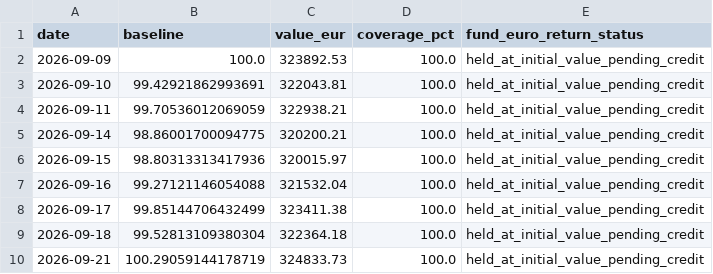
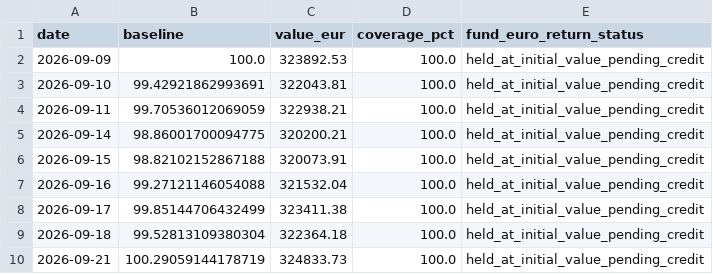
Before and after one commit to OPCooaching/assurance-vie-data, a CSV file: data/benchmarks/bernard_origin.csv, drawn as a sheet.

```diff
--- a/data/benchmarks/bernard_origin.csv
+++ b/data/benchmarks/bernard_origin.csv
@@ -5,3 +5,3 @@ date,baseline,value_eur,coverage_pct,fund_euro_return_status
 2026-09-14,98.86001700094775,320200.21,100.0,held_at_initial_value_pending_credit
-2026-09-15,98.80313313417936,320015.97,100.0,held_at_initial_value_pending_credit
+2026-09-15,98.82102152867188,320073.91,100.0,held_at_initial_value_pending_credit
 2026-09-16,99.27121146054088,321532.04,100.0,held_at_initial_value_pending_credit
```
Also changed, not shown: config/symbol_map.csv, data/academic/performance.csv, 10 other files.
